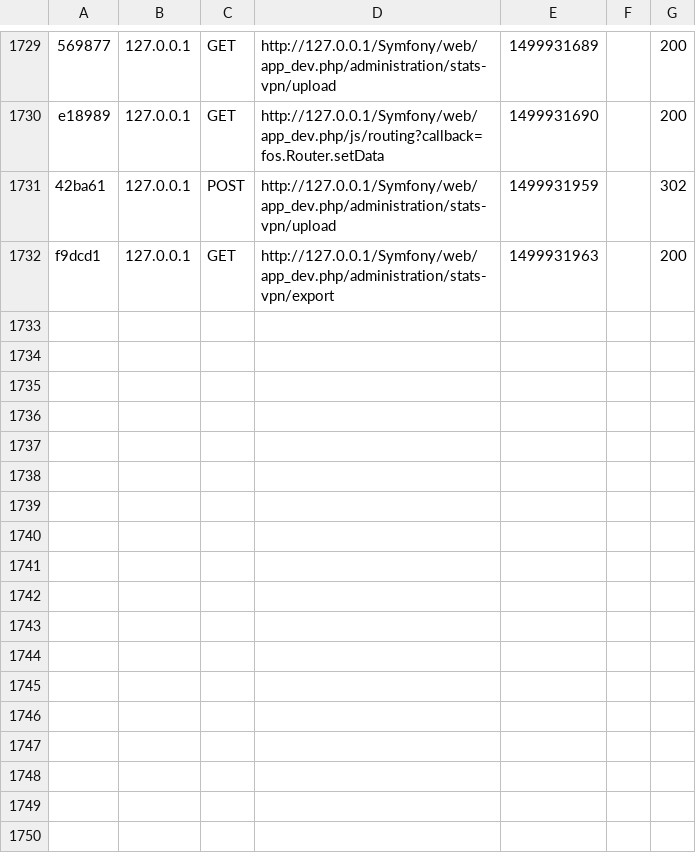
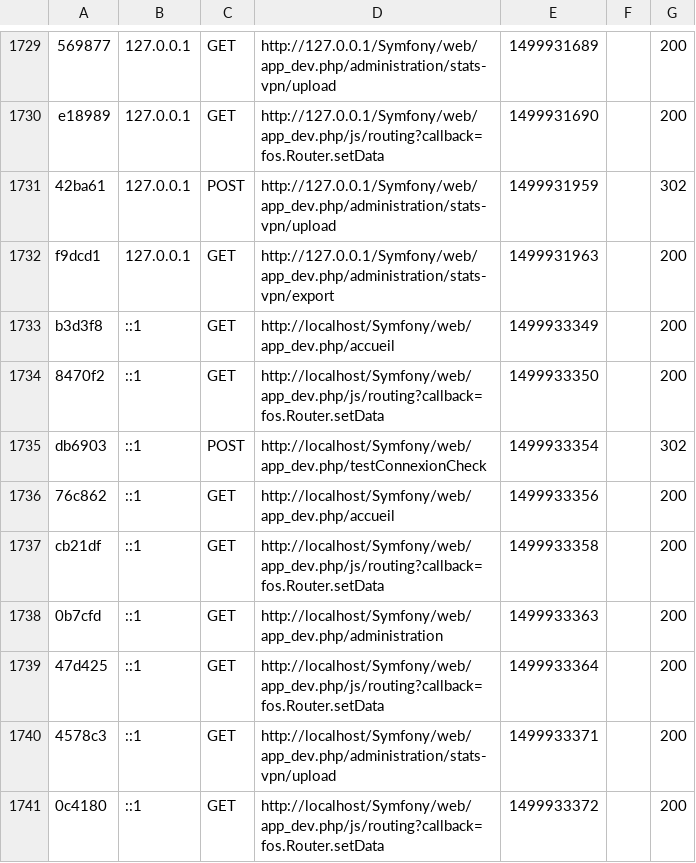
Before and after one commit to nox-developpement/IntranetNOX, a CSV file: Symfony/app/cache/dev/profiler/index.csv, drawn as a sheet; only a part is shown, gaps mark what is left out.

```diff
--- a/Symfony/app/cache/dev/profiler/index.csv
+++ b/Symfony/app/cache/dev/profiler/index.csv
@@ -1732 +1732,10 @@ e18989,127.0.0.1,GET,http://127.0.0.1/Symfony/web/app_dev.php/js/routing?callbac
 f9dcd1,127.0.0.1,GET,http://127.0.0.1/Symfony/web/app_dev.php/administration/stats-vpn/export,1499931963,,200
+b3d3f8,::1,GET,http://localhost/Symfony/web/app_dev.php/accueil,1499933349,,200
+8470f2,::1,GET,http://localhost/Symfony/web/app_dev.php/js/routing?callback=fos.Router.setData,1499933350,,200
+db6903,::1,POST,http://localhost/Symfony/web/app_dev.php/testConnexionCheck,1499933354,,302
+76c862,::1,GET,http://localhost/Symfony/web/app_dev.php/accueil,1499933356,,200
+cb21df,::1,GET,http://localhost/Symfony/web/app_dev.php/js/routing?callback=fos.Router.setData,1499933358,,200
+0b7cfd,::1,GET,http://localhost/Symfony/web/app_dev.php/administration,1499933363,,200
+47d425,::1,GET,http://localhost/Symfony/web/app_dev.php/js/routing?callback=fos.Router.setData,1499933364,,200
+4578c3,::1,GET,http://localhost/Symfony/web/app_dev.php/administration/stats-vpn/upload,1499933371,,200
+0c4180,::1,GET,http://localhost/Symfony/web/app_dev.php/js/routing?callback=fos.Router.setData,1499933372,,200
```
Also changed, not shown: 23 other files.
